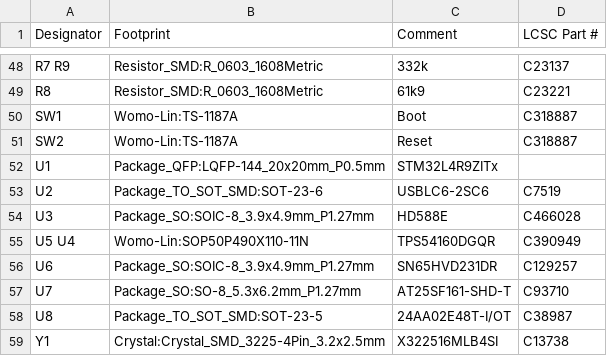
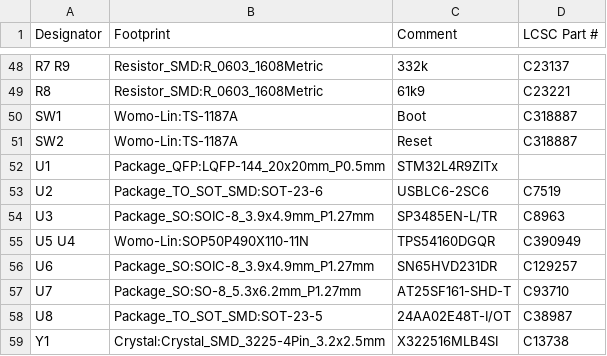
Before and after one commit to muccc/WomoLIN, a CSV file: Hardware/Displayunit/Displayunit_prod.csv, drawn as a sheet; only a part is shown, gaps mark what is left out.

```diff
--- a/Hardware/Displayunit/Displayunit_prod.csv
+++ b/Hardware/Displayunit/Displayunit_prod.csv
@@ -53,3 +53,3 @@ U1 ,Package_QFP:LQFP-144_20x20mm_P0.5mm,STM32L4R9ZITx,
 U2 ,Package_TO_SOT_SMD:SOT-23-6,USBLC6-2SC6,C7519
-U3 ,Package_SO:SOIC-8_3.9x4.9mm_P1.27mm,HD588E,C466028
+U3 ,Package_SO:SOIC-8_3.9x4.9mm_P1.27mm,SP3485EN-L/TR,C8963
 U5 U4 ,Womo-Lin:SOP50P490X110-11N,TPS54160DGQR,C390949
```
Also changed, not shown: 9 other files.
